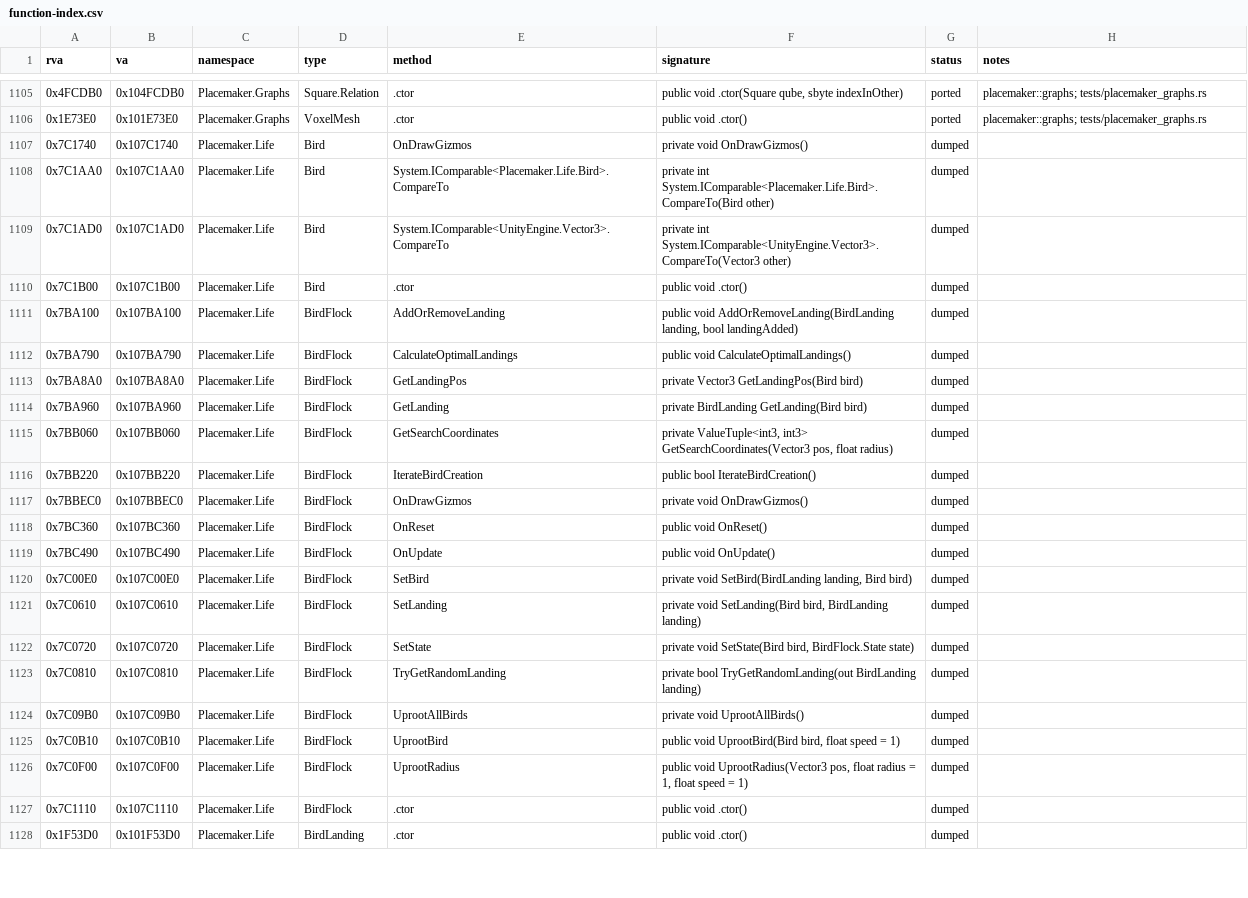
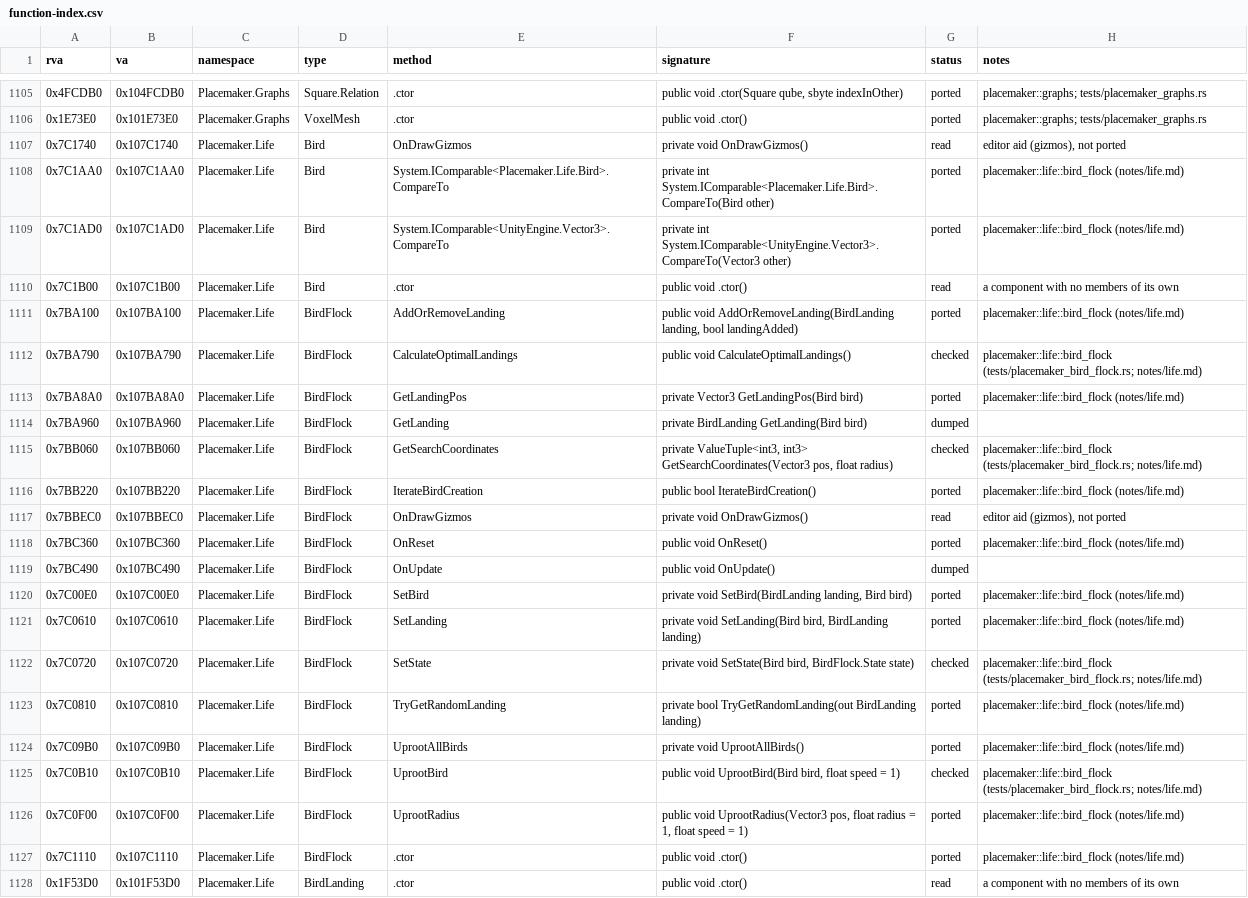
Before and after one commit to ed-slopper/townscaper-decompile, a CSV file: docs/function-index.csv, drawn as a sheet; only a part is shown, gaps mark what is left out; the diff covers the shown part only; the diff names each change by its address in the sheet, - before the commit and + after, or states it on an @@ line.

```diff
--- a/docs/function-index.csv
+++ b/docs/function-index.csv
-G1107 (status): dumped
+G1107 (status): read
-H1107 (notes): (empty)
+H1107 (notes): editor aid (gizmos), not ported
-G1108:G1109 (status): dumped
+G1108:G1109 (status): ported
-H1108:H1109 (notes): (empty)
+H1108:H1109 (notes): placemaker::life::bird_flock (notes/life.md)
-G1110 (status): dumped
+G1110 (status): read
-H1110 (notes): (empty)
+H1110 (notes): a component with no members of its own
-G1111 (status): dumped
+G1111 (status): ported
-H1111 (notes): (empty)
+H1111 (notes): placemaker::life::bird_flock (notes/life.md)
-G1112 (status): dumped
+G1112 (status): checked
-H1112 (notes): (empty)
+H1112 (notes): placemaker::life::bird_flock (tests/placemaker_bird_flock.rs; notes/life.md)
-G1113 (status): dumped
+G1113 (status): ported
-H1113 (notes): (empty)
+H1113 (notes): placemaker::life::bird_flock (notes/life.md)
-G1115 (status): dumped
+G1115 (status): checked
-H1115 (notes): (empty)
+H1115 (notes): placemaker::life::bird_flock (tests/placemaker_bird_flock.rs; notes/life.md)
-G1116 (status): dumped
+G1116 (status): ported
-H1116 (notes): (empty)
+H1116 (notes): placemaker::life::bird_flock (notes/life.md)
-G1117 (status): dumped
+G1117 (status): read
-H1117 (notes): (empty)
+H1117 (notes): editor aid (gizmos), not ported
-G1118 (status): dumped
+G1118 (status): ported
-H1118 (notes): (empty)
+H1118 (notes): placemaker::life::bird_flock (notes/life.md)
-G1120:G1121 (status): dumped
+G1120:G1121 (status): ported
-H1120:H1121 (notes): (empty)
+H1120:H1121 (notes): placemaker::life::bird_flock (notes/life.md)
-G1122 (status): dumped
+G1122 (status): checked
-H1122 (notes): (empty)
+H1122 (notes): placemaker::life::bird_flock (tests/placemaker_bird_flock.rs; notes/life.md)
-G1123:G1124 (status): dumped
+G1123:G1124 (status): ported
-H1123:H1124 (notes): (empty)
+H1123:H1124 (notes): placemaker::life::bird_flock (notes/life.md)
-G1125 (status): dumped
+G1125 (status): checked
-H1125 (notes): (empty)
+H1125 (notes): placemaker::life::bird_flock (tests/placemaker_bird_flock.rs; notes/life.md)
-G1126:G1127 (status): dumped
+G1126:G1127 (status): ported
-H1126:H1127 (notes): (empty)
+H1126:H1127 (notes): placemaker::life::bird_flock (notes/life.md)
-G1128 (status): dumped
+G1128 (status): read
-H1128 (notes): (empty)
+H1128 (notes): a component with no members of its own
```
Also changed, not shown: 24 edited cells elsewhere in this file, 7 other files.
